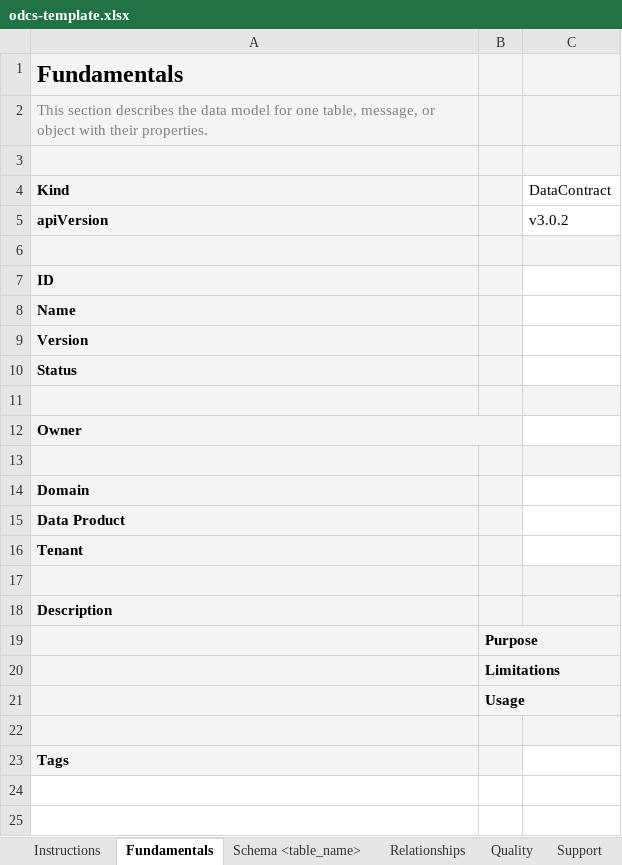
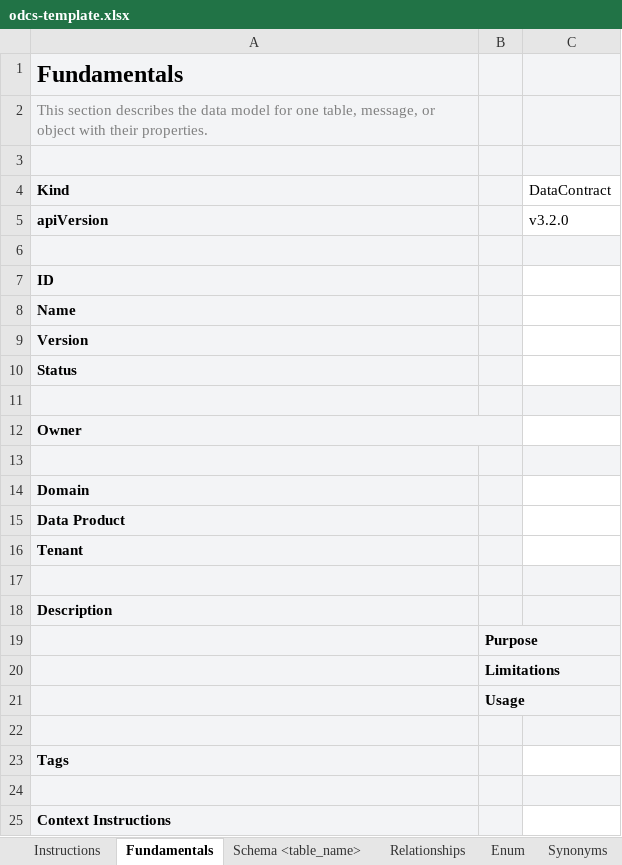
Before and after one commit to datacontract/datacontract-cli, an Excel workbook: datacontract/templates/excel/odcs-template.xlsx, sheet Fundamentals, drawn as a sheet; values as stored, in another font and other column widths than the file's, no borders; the diff names each change by its address in the sheet, - before the commit and + after, or states it on an @@ line.

Commit message:
Excel: ODCS 3.2 workbook layout (custom properties everywhere, child sheets, generic server block)

```diff
--- a/datacontract/templates/excel/odcs-template.xlsx (sheet Fundamentals)
+++ b/datacontract/templates/excel/odcs-template.xlsx (sheet Fundamentals)
+sheet tab: Enum
+sheet tab: Synonyms
-C5 (DataContract): v3.0.2
+C5 (DataContract): v3.2.0
-B12 fill: #F3F4F6
+B12 fill: none
+row 24: (empty)
+row 25: Context Instructions
```
Also changed, not shown: sheet Servers, sheet Custom Properties, sheet Schema <table_name>, sheet Relationships, sheet Team, sheet SLA, 4 more sheets, other sheet tabs, charts or pictures, 15 other files.
